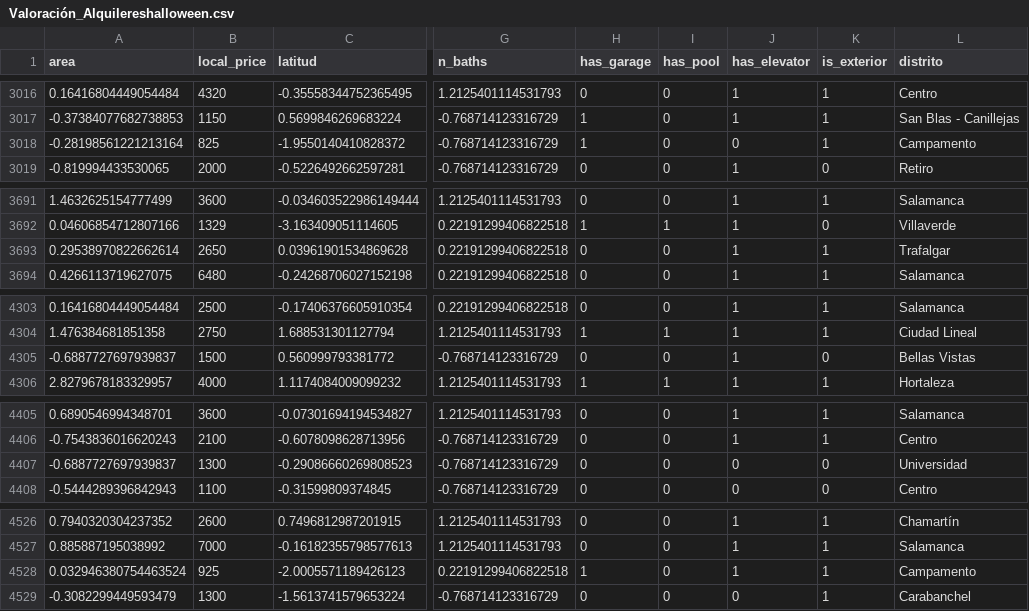
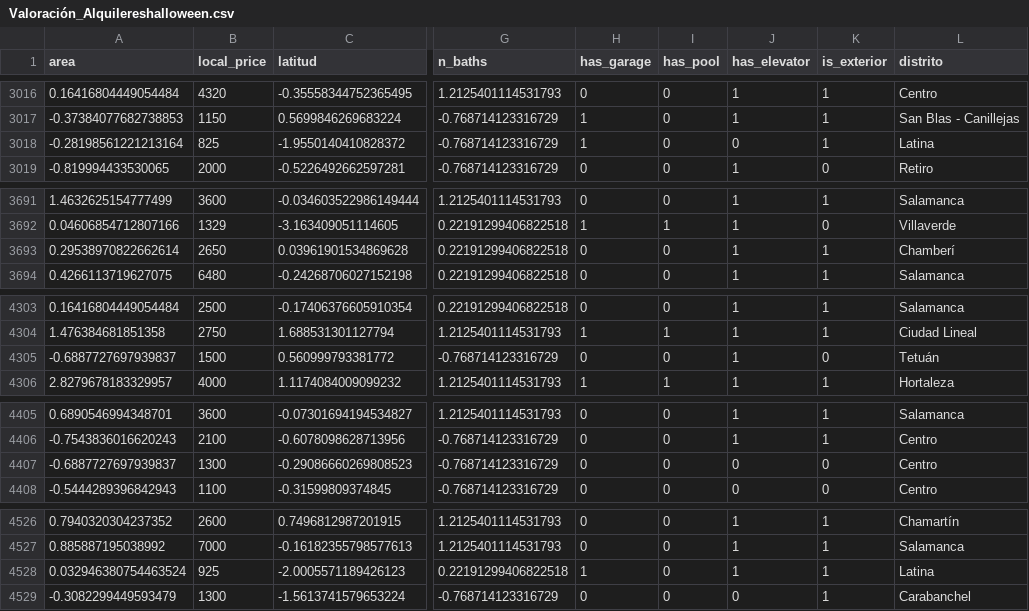
Before and after one commit to JCCT73/Desaf-o-de-Tripulaciones, a CSV file: Valoración_Alquilereshalloween.csv, drawn as a sheet; only a part is shown, gaps mark what is left out; the diff covers the shown part only; the diff names each change by its address in the sheet, - before the commit and + after, or states it on an @@ line.

```diff
--- a/Valoración_Alquilereshalloween.csv
+++ b/Valoración_Alquilereshalloween.csv
-L3018 (distrito): Campamento
+L3018 (distrito): Latina
-L3693 (distrito): Trafalgar
+L3693 (distrito): Chamberí
-L4305 (distrito): Bellas Vistas
+L4305 (distrito): Tetuán
-L4407 (distrito): Universidad
+L4407 (distrito): Centro
-L4528 (distrito): Campamento
+L4528 (distrito): Latina
```
Also changed, not shown: 23 edited cells elsewhere in this file, dflimpiohalloween.csv.
